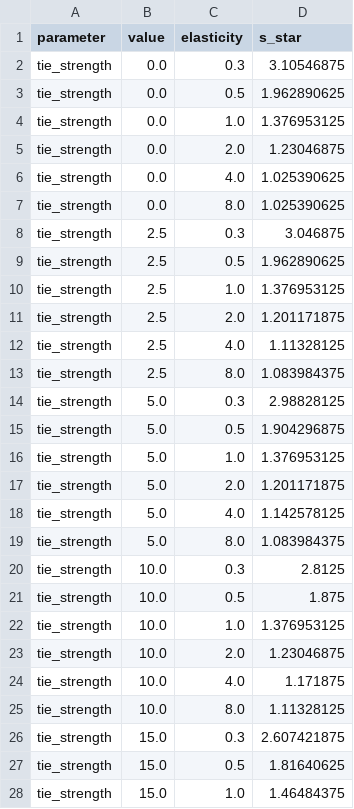
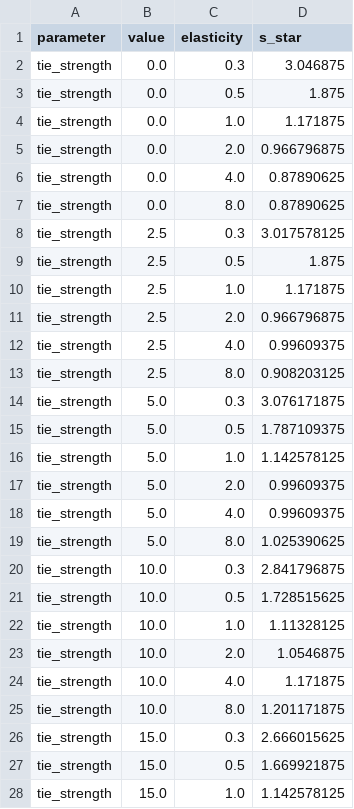
Before and after one commit to josephD-S/Computational-Modelling-Project, a CSV file: data/results/sensitivity_tie_strength.csv, drawn as a sheet; only a part is shown; the diff covers the shown part only.

```diff
--- a/data/results/sensitivity_tie_strength.csv
+++ b/data/results/sensitivity_tie_strength.csv
@@ -1,28 +1,28 @@
 parameter,value,elasticity,s_star
-tie_strength,0.0,0.3,3.10546875
-tie_strength,0.0,0.5,1.962890625
-tie_strength,0.0,1.0,1.376953125
-tie_strength,0.0,2.0,1.23046875
-tie_strength,0.0,4.0,1.025390625
-tie_strength,0.0,8.0,1.025390625
-tie_strength,2.5,0.3,3.046875
-tie_strength,2.5,0.5,1.962890625
-tie_strength,2.5,1.0,1.376953125
-tie_strength,2.5,2.0,1.201171875
-tie_strength,2.5,4.0,1.11328125
-tie_strength,2.5,8.0,1.083984375
-tie_strength,5.0,0.3,2.98828125
-tie_strength,5.0,0.5,1.904296875
-tie_strength,5.0,1.0,1.376953125
-tie_strength,5.0,2.0,1.201171875
-tie_strength,5.0,4.0,1.142578125
-tie_strength,5.0,8.0,1.083984375
-tie_strength,10.0,0.3,2.8125
-tie_strength,10.0,0.5,1.875
-tie_strength,10.0,1.0,1.376953125
-tie_strength,10.0,2.0,1.23046875
+tie_strength,0.0,0.3,3.046875
+tie_strength,0.0,0.5,1.875
+tie_strength,0.0,1.0,1.171875
+tie_strength,0.0,2.0,0.966796875
+tie_strength,0.0,4.0,0.87890625
+tie_strength,0.0,8.0,0.87890625
+tie_strength,2.5,0.3,3.017578125
+tie_strength,2.5,0.5,1.875
+tie_strength,2.5,1.0,1.171875
+tie_strength,2.5,2.0,0.966796875
+tie_strength,2.5,4.0,0.99609375
+tie_strength,2.5,8.0,0.908203125
+tie_strength,5.0,0.3,3.076171875
+tie_strength,5.0,0.5,1.787109375
+tie_strength,5.0,1.0,1.142578125
+tie_strength,5.0,2.0,0.99609375
+tie_strength,5.0,4.0,0.99609375
+tie_strength,5.0,8.0,1.025390625
+tie_strength,10.0,0.3,2.841796875
+tie_strength,10.0,0.5,1.728515625
+tie_strength,10.0,1.0,1.11328125
+tie_strength,10.0,2.0,1.0546875
 tie_strength,10.0,4.0,1.171875
-tie_strength,10.0,8.0,1.11328125
-tie_strength,15.0,0.3,2.607421875
-tie_strength,15.0,0.5,1.81640625
-tie_strength,15.0,1.0,1.46484375
+tie_strength,10.0,8.0,1.201171875
+tie_strength,15.0,0.3,2.666015625
+tie_strength,15.0,0.5,1.669921875
+tie_strength,15.0,1.0,1.142578125
```
Also changed, not shown: 3 edited cells elsewhere in this file, data/results/gain_kappa_grid.csv, data/results/required_subsidy.csv, 8 other files.
